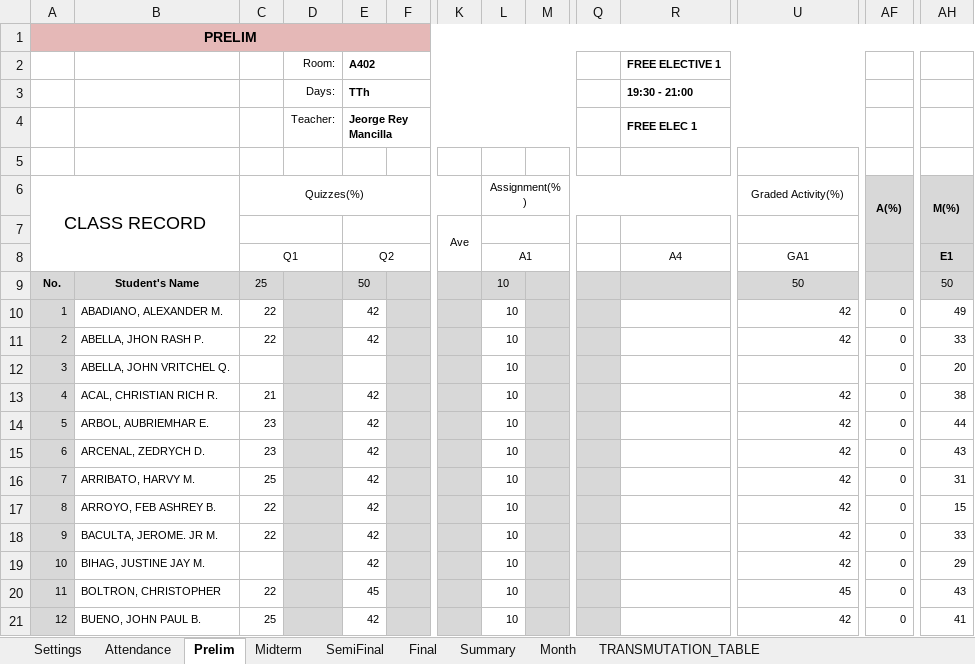
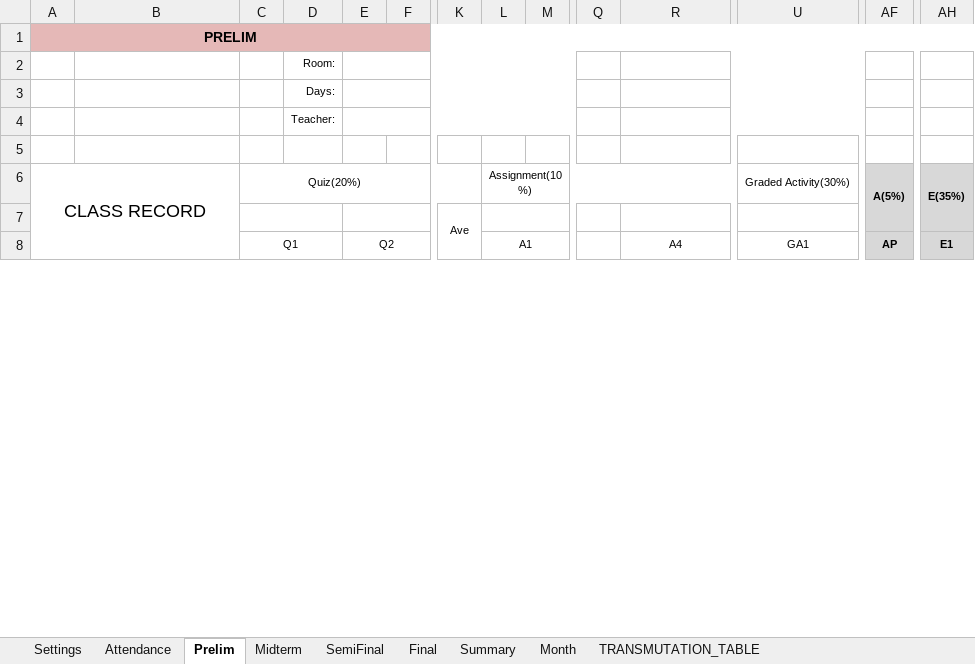
Before and after one commit to Antz1803/Presenzio, an Excel workbook: public/grade-sheet-template.xlsm, sheet Prelim, drawn as a sheet; only a part is shown, gaps mark what is left out; values as stored, in another font and other column widths than the file's, no borders; conditional formats not drawn; removed rows and columns are numbered as before the commit, all else as after; rows hold the shown columns only; the diff covers the shown part only; the diff names each change by its address in the sheet, - before the commit and + after, or states it on an @@ line.

```diff
--- a/public/grade-sheet-template.xlsm (sheet Prelim)
+++ b/public/grade-sheet-template.xlsm (sheet Prelim)
-E2: A402
+E2: (empty)
-R2: FREE ELECTIVE 1
+R2: (empty)
-E3: TTh
+E3: (empty)
-R3: 19:30 - 21:00
+R3: (empty)
-E4: Jeorge Rey Mancilla
+E4: (empty)
-R4: FREE ELEC 1
+R4: (empty)
-C6: Quizzes(%)
+C6: Quiz(20%)
-L6: Assignment(%)
+L6: Assignment(10%)
-U6: Graded Activity(%)
+U6: Graded Activity(30%)
-AF6: A(%)
+AF6: A(5%)
-AH6: M(%)
+AH6: E(35%)
-AF8: (empty)
+AF8: AP
-row 9: No. | Student's Name | 25 |  | 50 |  |  | 10 |  |  |  | 50 |  | 50
-row 10: 1 | ABADIANO, ALEXANDER M. | 22 |  | 42 |  |  | 10 |  |  |  | 42 | 0 | 49
-row 11: 2 | ABELLA, JHON RASH P. | 22 |  | 42 |  |  | 10 |  |  |  | 42 | 0 | 33
-row 12: 3 | ABELLA, JOHN VRITCHEL Q. |  |  |  |  |  | 10 |  |  |  |  | 0 | 20
-row 13: 4 | ACAL, CHRISTIAN RICH R. | 21 |  | 42 |  |  | 10 |  |  |  | 42 | 0 | 38
-row 14: 5 | ARBOL, AUBRIEMHAR E. | 23 |  | 42 |  |  | 10 |  |  |  | 42 | 0 | 44
-row 15: 6 | ARCENAL, ZEDRYCH D. | 23 |  | 42 |  |  | 10 |  |  |  | 42 | 0 | 43
-row 16: 7 | ARRIBATO, HARVY M. | 25 |  | 42 |  |  | 10 |  |  |  | 42 | 0 | 31
-row 17: 8 | ARROYO, FEB ASHREY B. | 22 |  | 42 |  |  | 10 |  |  |  | 42 | 0 | 15
-row 18: 9 | BACULTA, JEROME. JR M. | 22 |  | 42 |  |  | 10 |  |  |  | 42 | 0 | 33
-row 19: 10 | BIHAG, JUSTINE JAY M. |  |  | 42 |  |  | 10 |  |  |  | 42 | 0 | 29
-row 20: 11 | BOLTRON, CHRISTOPHER | 22 |  | 45 |  |  | 10 |  |  |  | 45 | 0 | 43
-row 21: 12 | BUENO, JOHN PAUL B. | 25 |  | 42 |  |  | 10 |  |  |  | 42 | 0 | 41
```
Also changed, not shown: 71 added rows and 58 removed rows elsewhere in this sheet, sheet Attendance, sheet Final, sheet Midterm, sheet SemiFinal, sheet Summary, sheet Month, 1 more sheet, formulas that keep their value, 44 other files.
